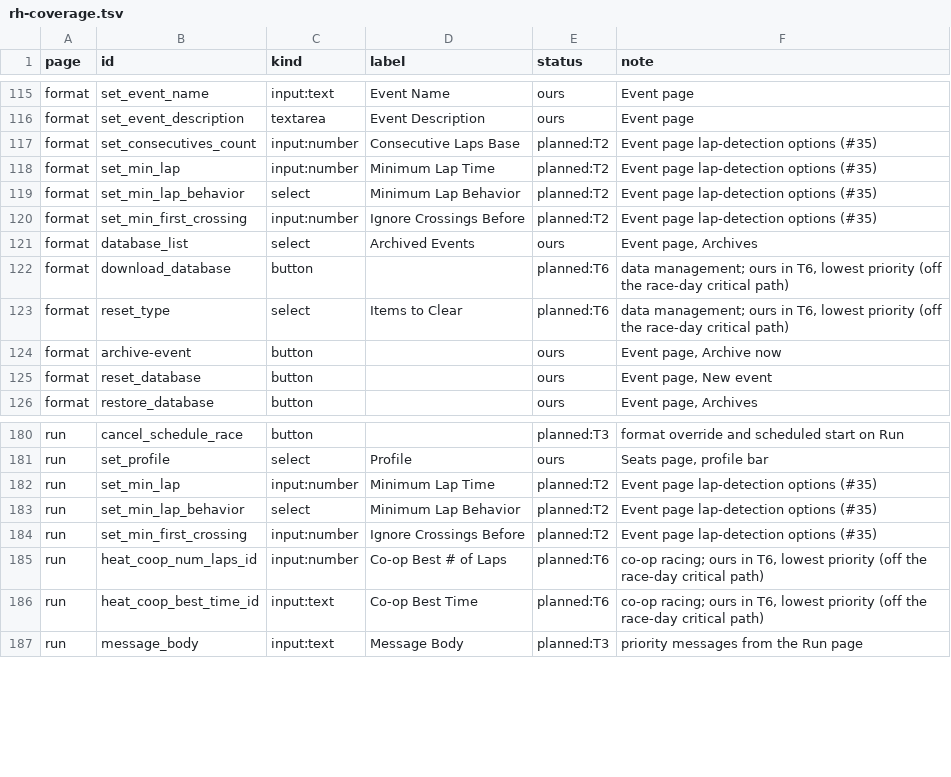
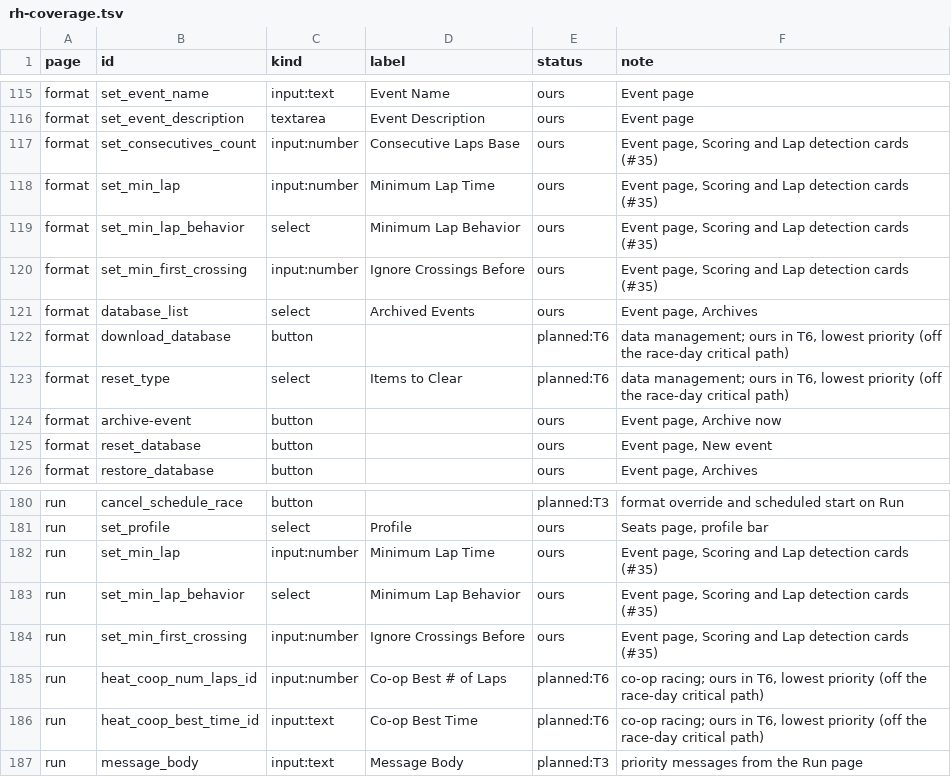
Before and after one commit to GridFPV/gridfpv-rh, a TSV file: rh-coverage.tsv, drawn as a sheet; only a part is shown, gaps mark what is left out.

```diff
--- a/rh-coverage.tsv
+++ b/rh-coverage.tsv
@@ -116,6 +116,6 @@ format	set_event_name	input:text	Event Name	ours	Event page
 format	set_event_description	textarea	Event Description	ours	Event page
-format	set_consecutives_count	input:number	Consecutive Laps Base	planned:T2	Event page lap-detection options (#35)
-format	set_min_lap	input:number	Minimum Lap Time	planned:T2	Event page lap-detection options (#35)
-format	set_min_lap_behavior	select	Minimum Lap Behavior	planned:T2	Event page lap-detection options (#35)
-format	set_min_first_crossing	input:number	Ignore Crossings Before	planned:T2	Event page lap-detection options (#35)
+format	set_consecutives_count	input:number	Consecutive Laps Base	ours	Event page, Scoring and Lap detection cards (#35)
+format	set_min_lap	input:number	Minimum Lap Time	ours	Event page, Scoring and Lap detection cards (#35)
+format	set_min_lap_behavior	select	Minimum Lap Behavior	ours	Event page, Scoring and Lap detection cards (#35)
+format	set_min_first_crossing	input:number	Ignore Crossings Before	ours	Event page, Scoring and Lap detection cards (#35)
 format	database_list	select	Archived Events	ours	Event page, Archives
@@ -181,5 +181,5 @@ run	cancel_schedule_race	button		planned:T3	format override and scheduled start
 run	set_profile	select	Profile	ours	Seats page, profile bar
-run	set_min_lap	input:number	Minimum Lap Time	planned:T2	Event page lap-detection options (#35)
-run	set_min_lap_behavior	select	Minimum Lap Behavior	planned:T2	Event page lap-detection options (#35)
-run	set_min_first_crossing	input:number	Ignore Crossings Before	planned:T2	Event page lap-detection options (#35)
+run	set_min_lap	input:number	Minimum Lap Time	ours	Event page, Scoring and Lap detection cards (#35)
+run	set_min_lap_behavior	select	Minimum Lap Behavior	ours	Event page, Scoring and Lap detection cards (#35)
+run	set_min_first_crossing	input:number	Ignore Crossings Before	ours	Event page, Scoring and Lap detection cards (#35)
 run	heat_coop_num_laps_id	input:number	Co-op Best # of Laps	planned:T6	co-op racing; ours in T6, lowest priority (off the race-day critical path)
```
Also changed, not shown: 11 other files.
